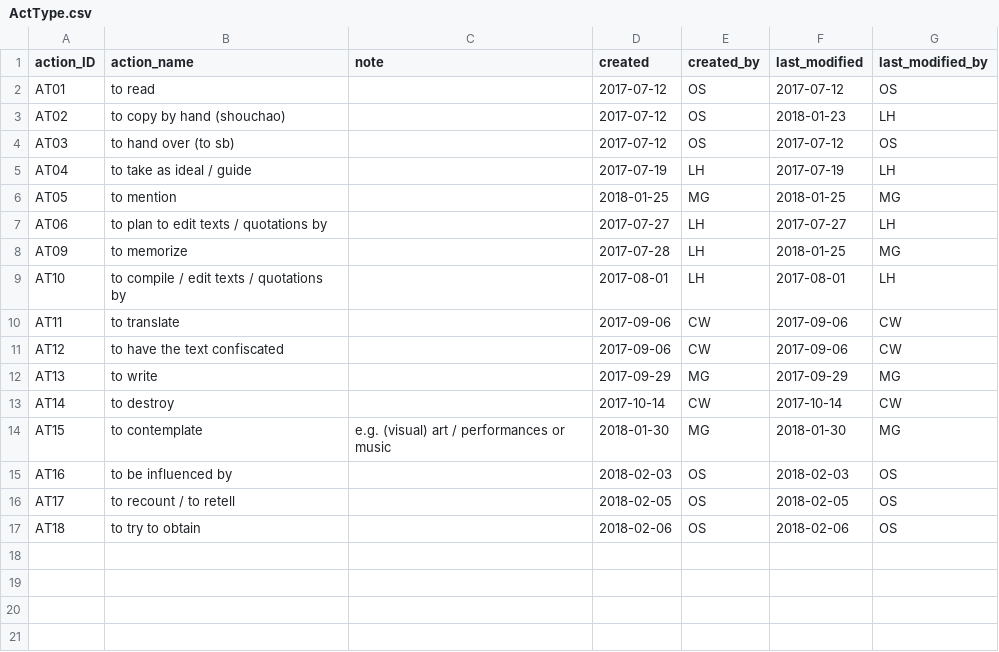
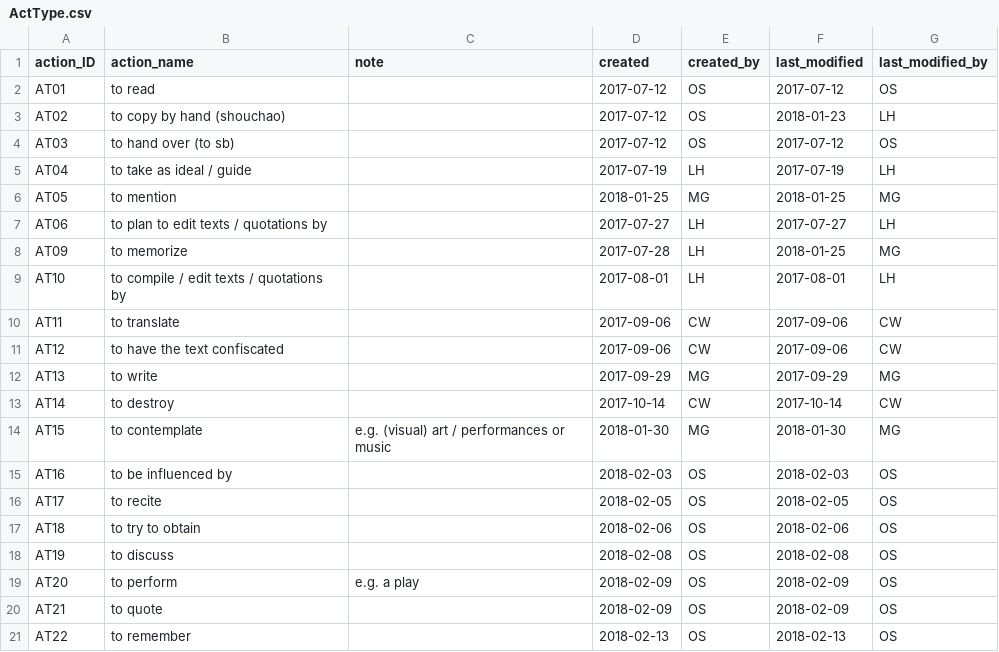
Before and after one commit to readchina/ReadAct, a CSV file: data/ActType.csv, drawn as a sheet.

```diff
--- a/data/ActType.csv
+++ b/data/ActType.csv
@@ -15,3 +15,7 @@ AT15,to contemplate,e.g. (visual) art / performances or music,2018-01-30,MG,2018
 AT16,to be influenced by,,2018-02-03,OS,2018-02-03,OS
-AT17,to recount / to retell,,2018-02-05,OS,2018-02-05,OS
+AT17,to recite,,2018-02-05,OS,2018-02-05,OS
 AT18,to try to obtain,,2018-02-06,OS,2018-02-06,OS
+AT19,to discuss,,2018-02-08,OS,2018-02-08,OS
+AT20,to perform,e.g. a play,2018-02-09,OS,2018-02-09,OS
+AT21,to quote,,2018-02-09,OS,2018-02-09,OS
+AT22,to remember ,,2018-02-13,OS,2018-02-13,OS
```
Also changed, not shown: data/Genre.csv, data/Membership.csv, 12 other files.
